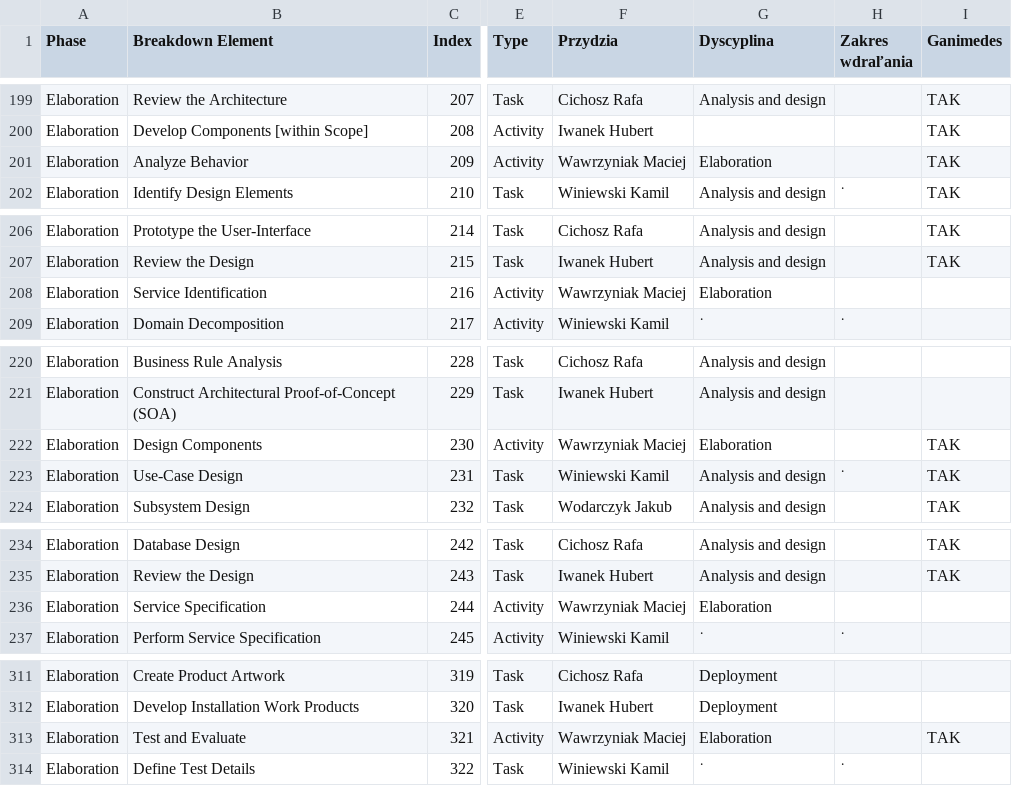
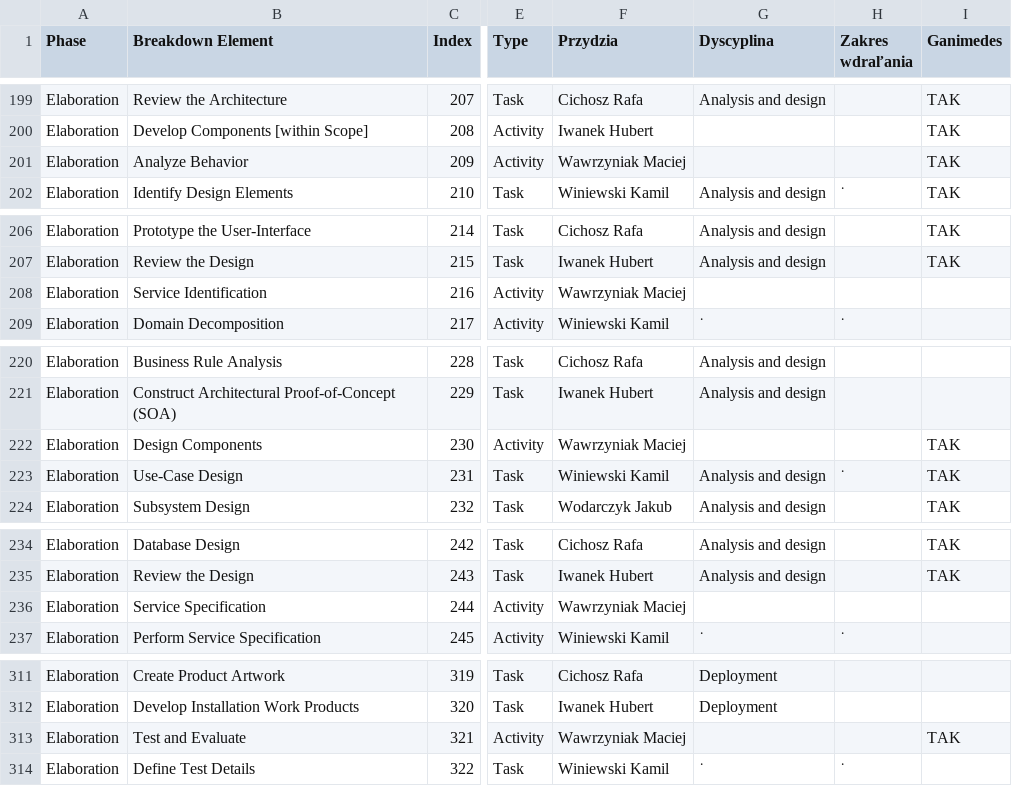
Before and after one commit to mwawrzyniiak/WMO-Activities-And-Tasks, a CSV file: WMO.WebUi/Resources/23_WMO_Czynnosci_i_Zadania_Comp.csv, drawn as a sheet; only a part is shown, gaps mark what is left out; the diff covers the shown part only; the diff names each change by its address in the sheet, - before the commit and + after, or states it on an @@ line.

```diff
--- a/WMO.WebUi/Resources/23_WMO_Czynnosci_i_Zadania_Comp.csv
+++ b/WMO.WebUi/Resources/23_WMO_Czynnosci_i_Zadania_Comp.csv
-G201 (Dyscyplina): Elaboration
+G201 (Dyscyplina): (empty)
-G208 (Dyscyplina): Elaboration
+G208 (Dyscyplina): (empty)
-G222 (Dyscyplina): Elaboration
+G222 (Dyscyplina): (empty)
-G236 (Dyscyplina): Elaboration
+G236 (Dyscyplina): (empty)
-G313 (Dyscyplina): Elaboration
+G313 (Dyscyplina): (empty)
```
Also changed, not shown: 18 edited cells elsewhere in this file.
